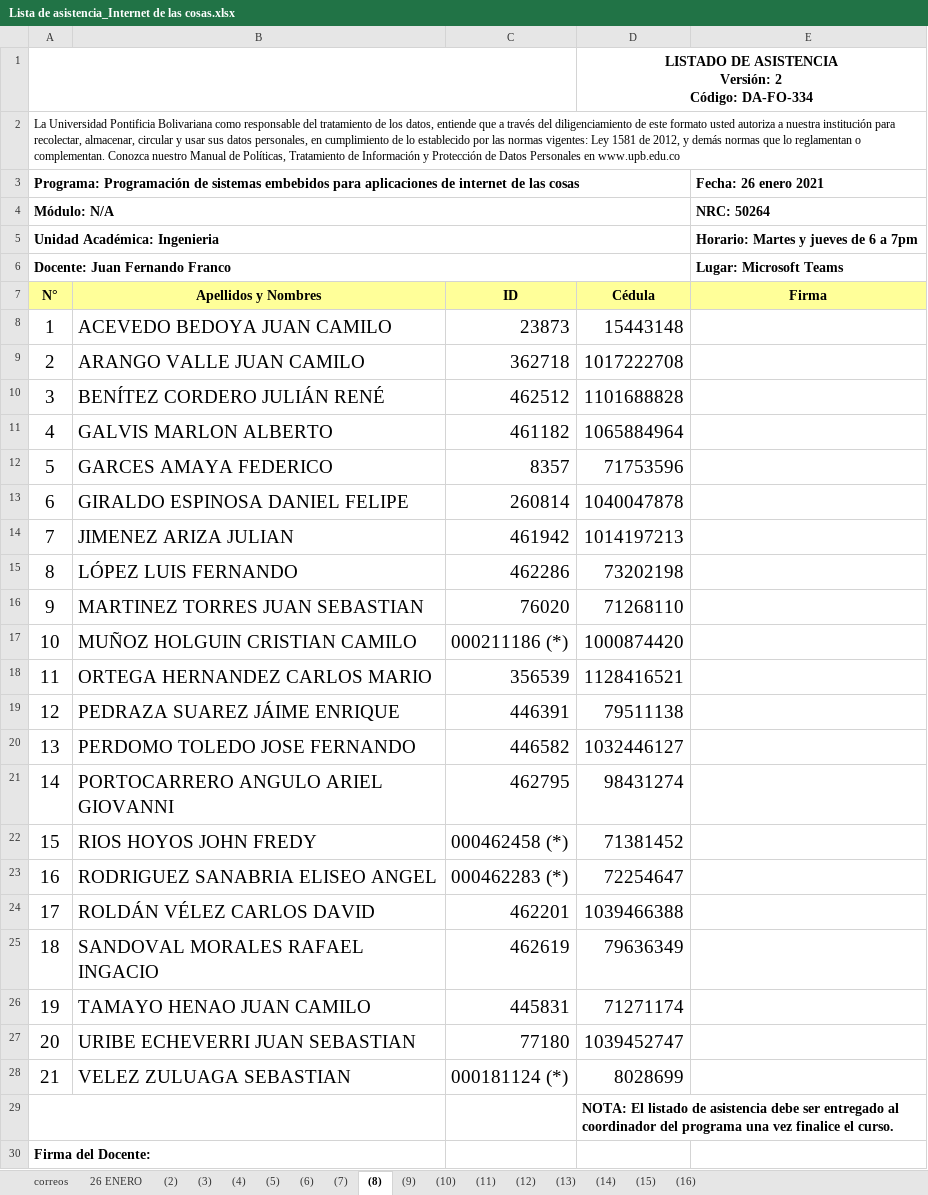
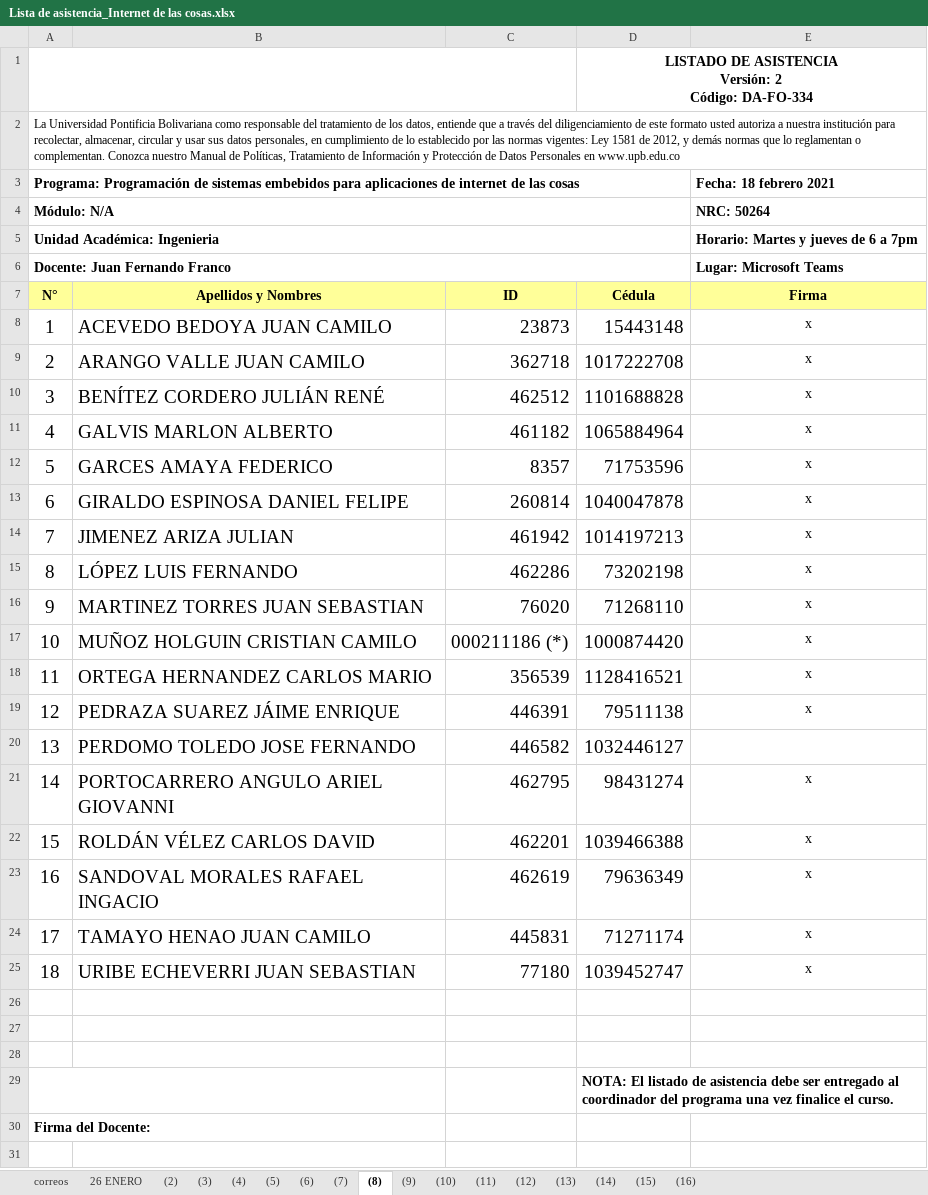
Before and after one commit to juanferfranco/espiot, an Excel workbook: asistencia/Lista de asistencia_Internet de las cosas.xlsx, sheet (8), drawn as a sheet; values as stored, in another font and other column widths than the file's, no borders; charts and pictures not drawn; the diff names each change by its address in the sheet, - before the commit and + after, or states it on an @@ line.

```diff
--- a/asistencia/Lista de asistencia_Internet de las cosas.xlsx (sheet (8))
+++ b/asistencia/Lista de asistencia_Internet de las cosas.xlsx (sheet (8))
-E3 (Firma): Fecha: 26 enero 2021
+E3 (Firma): Fecha: 18 febrero 2021
-E8:E19 (Firma): (empty)
+E8:E19 (Firma): x
-E21:E25 (Firma): (empty)
+E21:E25 (Firma): x
-B22 (Apellidos y Nombres): RIOS HOYOS JOHN FREDY
+B22 (Apellidos y Nombres): ROLDÁN VÉLEZ CARLOS DAVID
-C22 (ID): 000462458 (*)
+C22 (ID): 462201
-D22 (Cédula): 71381452
+D22 (Cédula): 1039466388
-B23 (Apellidos y Nombres): RODRIGUEZ SANABRIA ELISEO ANGEL
+B23 (Apellidos y Nombres): SANDOVAL MORALES RAFAEL INGACIO
-C23 (ID): 000462283 (*)
+C23 (ID): 462619
-D23 (Cédula): 72254647
+D23 (Cédula): 79636349
-B24 (Apellidos y Nombres): ROLDÁN VÉLEZ CARLOS DAVID
+B24 (Apellidos y Nombres): TAMAYO HENAO JUAN CAMILO
-C24 (ID): 462201
+C24 (ID): 445831
-D24 (Cédula): 1039466388
+D24 (Cédula): 71271174
-B25 (Apellidos y Nombres): SANDOVAL MORALES RAFAEL INGACIO
+B25 (Apellidos y Nombres): URIBE ECHEVERRI JUAN SEBASTIAN
-C25 (ID): 462619
+C25 (ID): 77180
-D25 (Cédula): 79636349
+D25 (Cédula): 1039452747
-row 26: 19 | TAMAYO HENAO JUAN CAMILO | 445831 | 71271174
+row 26: (empty)
-row 27: 20 | URIBE ECHEVERRI JUAN SEBASTIAN | 77180 | 1039452747
+row 27: (empty)
-row 28: 21 | VELEZ ZULUAGA SEBASTIAN | 000181124 (*) | 8028699
+row 28: (empty)
```
Also changed, not shown: sheet 26 ENERO, sheet (7), sheet (2), sheet (9), sheet (6), charts or pictures.
